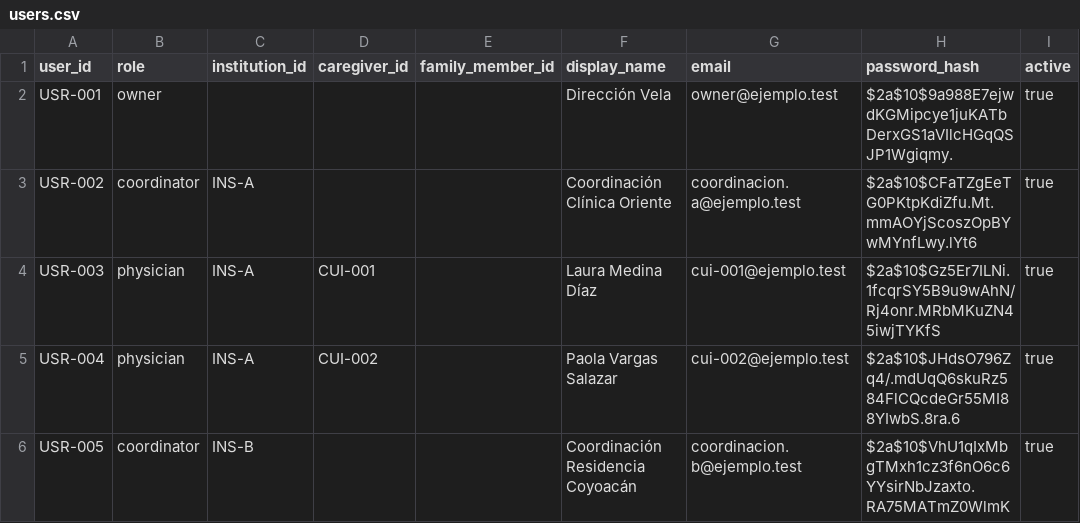
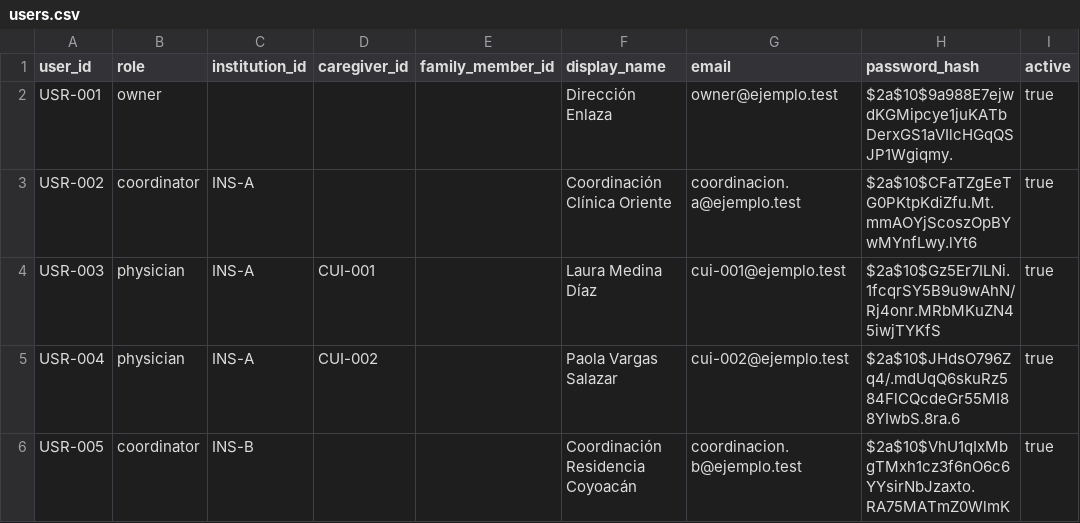
Before and after one commit to daviddzd/vela, a CSV file: database/seed/users.csv, drawn as a sheet; only a part is shown.

Commit message:
Enlaza identity, phase 2: style on every screen, logo-derived chart palette, digits with a plain zero, owner renamed in the seed, docs and credits

```diff
--- a/database/seed/users.csv
+++ b/database/seed/users.csv
@@ -1,3 +1,3 @@
 user_id,role,institution_id,caregiver_id,family_member_id,display_name,email,password_hash,active
-USR-001,owner,,,,Dirección Vela,owner@ejemplo.test,$2a$10$9a988E7ejwdKGMipcye1juKATbDerxGS1aVIlcHGqQSJP1Wgiqmy.,true
+USR-001,owner,,,,Dirección Enlaza,owner@ejemplo.test,$2a$10$9a988E7ejwdKGMipcye1juKATbDerxGS1aVIlcHGqQSJP1Wgiqmy.,true
 USR-002,coordinator,INS-A,,,Coordinación Clínica Oriente,coordinacion.a@ejemplo.test,$2a$10$CFaTZgEeTG0PKtpKdiZfu.Mt.mmAOYjScoszOpBYwMYnfLwy.lYt6,true
```
Also changed, not shown: 55 other files.
